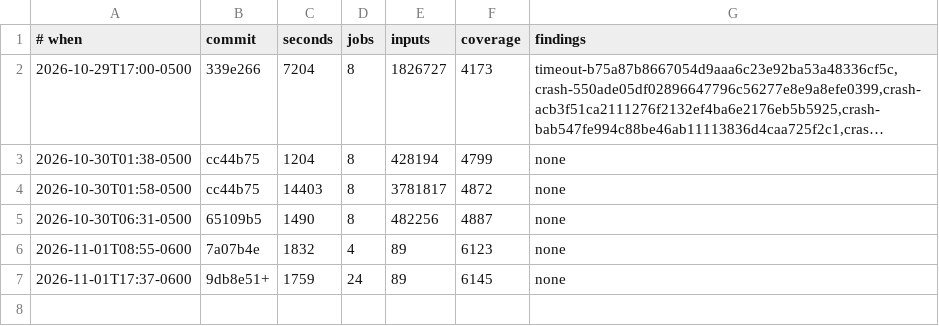
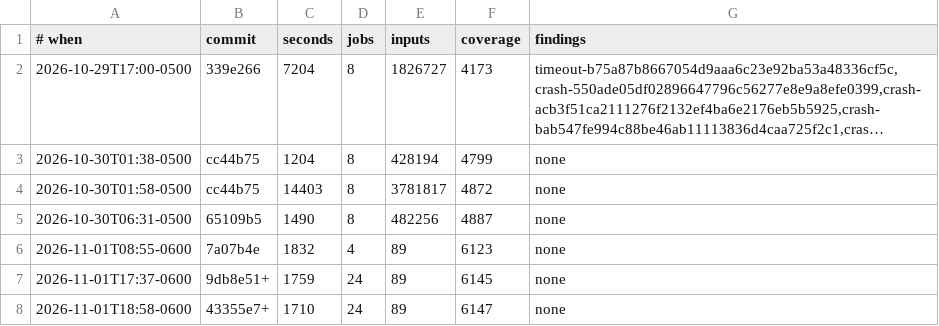
Before and after one commit to gilramir/puritty, a TSV file: corpus/fuzz/runs.tsv, drawn as a sheet; long unchanged cells end in …; the diff names each change by its address in the sheet, - before the commit and + after, or states it on an @@ line.

```diff
--- a/corpus/fuzz/runs.tsv
+++ b/corpus/fuzz/runs.tsv
+row 8: 2026-11-01T18:58-0600 | 43355e7+ | 1710 | 24 | 89 | 6147 | none
```
Also changed, not shown: corpus/fuzz/diff-runs.tsv, corpus/perf/baseline.tsv, 2 other files.
